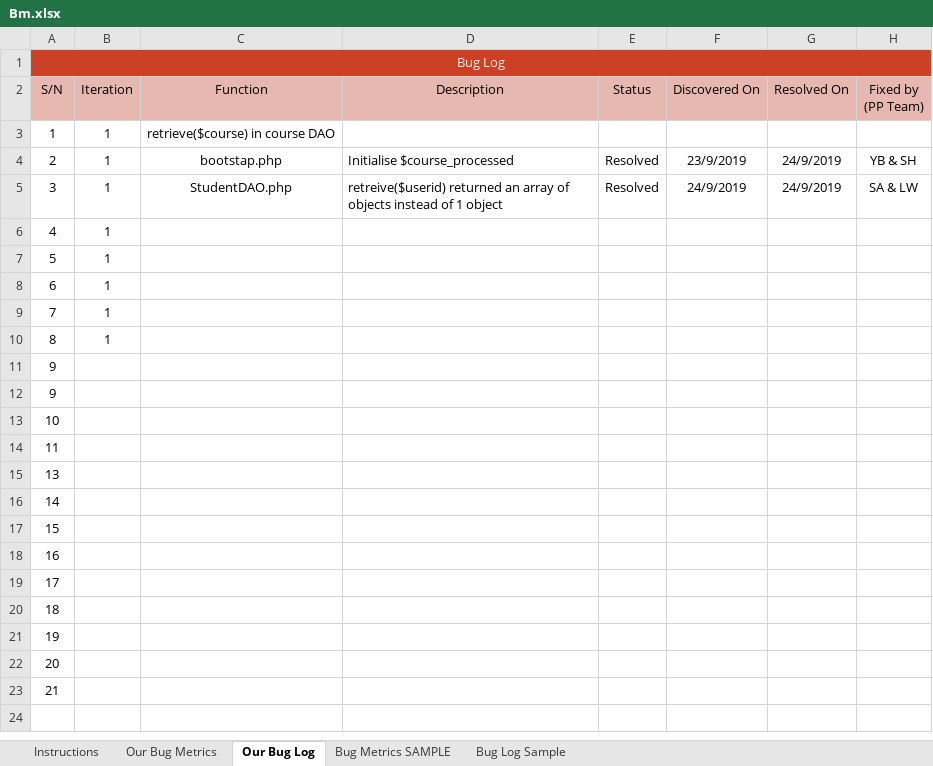
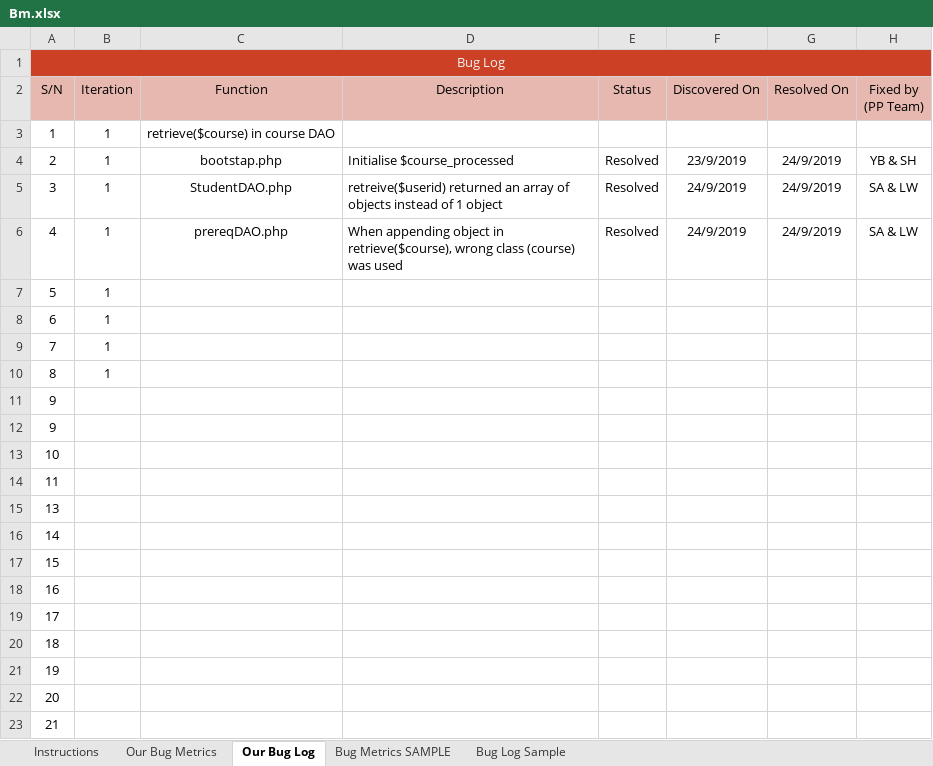
Before and after one commit to one-ice/IS212-Software-Project-Management, an Excel workbook: metrics/Bm.xlsx, sheet Our Bug Log, drawn as a sheet; values as stored, in another font and other column widths than the file's, no borders; conditional formats not drawn; the diff names each change by its address in the sheet, - before the commit and + after, or states it on an @@ line.

```diff
--- a/metrics/Bm.xlsx (sheet Our Bug Log)
+++ b/metrics/Bm.xlsx (sheet Our Bug Log)
-C6 (Function): (empty)
+C6 (Function): prereqDAO.php
-D6 (Description): (empty)
+D6 (Description): When appending object in retrieve($course), wrong class (course) was used
-E6 (Status): (empty)
+E6 (Status): Resolved
-F6 (Discovered On): (empty)
+F6 (Discovered On): 24/9/2019
-G6 (Resolved On): (empty)
+G6 (Resolved On): 24/9/2019
-H6 (Fixed by (PP Team)): (empty)
+H6 (Fixed by (PP Team)): SA & LW
```
Also changed, not shown: sheet Our Bug Metrics, sheet Bug Log Sample.
